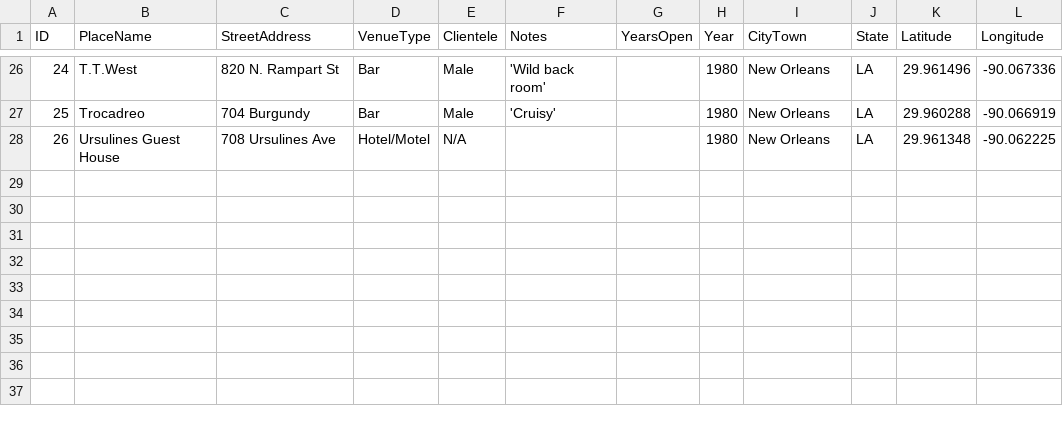
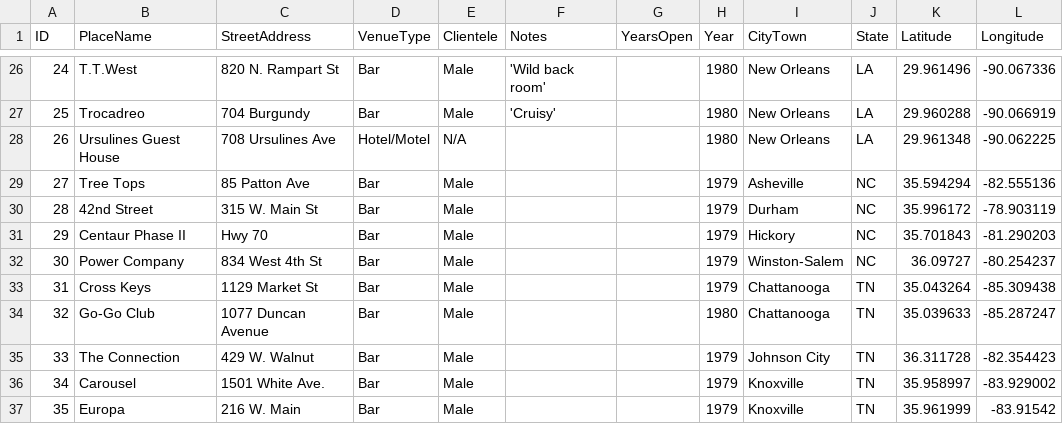
Before and after one commit to lk-345/Queer-Worldmaking, a CSV file: GeocodedDataset/Dataset_1980.csv, drawn as a sheet; only a part is shown, gaps mark what is left out; the diff names each change by its address in the sheet, - before the commit and + after, or states it on an @@ line.

Commit message:
Update Dataset_1980.csv

```diff
--- a/GeocodedDataset/Dataset_1980.csv
+++ b/GeocodedDataset/Dataset_1980.csv
+row 29: 27 | Tree Tops | 85 Patton Ave | Bar | Male |  |  | 1979 | Asheville | NC | 35.594294 | -82.555136
+row 30: 28 | 42nd Street | 315 W. Main St | Bar | Male |  |  | 1979 | Durham | NC | 35.996172 | -78.903119
+row 31: 29 | Centaur Phase II | Hwy 70 | Bar | Male |  |  | 1979 | Hickory | NC | 35.701843 | -81.290203
+row 32: 30 | Power Company | 834 West 4th St | Bar | Male |  |  | 1979 | Winston-Salem | NC | 36.09727 | -80.254237
+row 33: 31 | Cross Keys | 1129 Market St | Bar | Male |  |  | 1979 | Chattanooga | TN | 35.043264 | -85.309438
+row 34: 32 | Go-Go Club | 1077 Duncan Avenue | Bar | Male |  |  | 1980 | Chattanooga | TN | 35.039633 | -85.287247
+row 35: 33 | The Connection | 429 W. Walnut | Bar | Male |  |  | 1979 | Johnson City | TN | 36.311728 | -82.354423
+row 36: 34 | Carousel | 1501 White Ave. | Bar | Male |  |  | 1979 | Knoxville | TN | 35.958997 | -83.929002
+row 37: 35 | Europa | 216 W. Main | Bar | Male |  |  | 1979 | Knoxville | TN | 35.961999 | -83.91542
```
